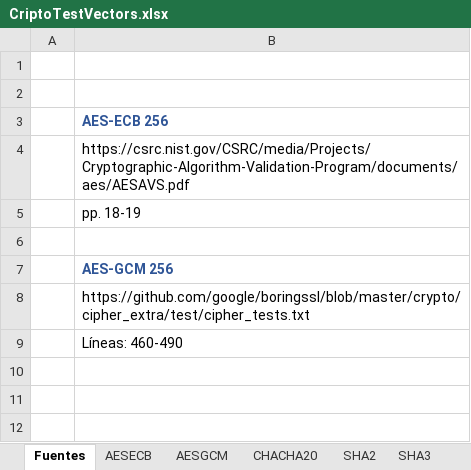
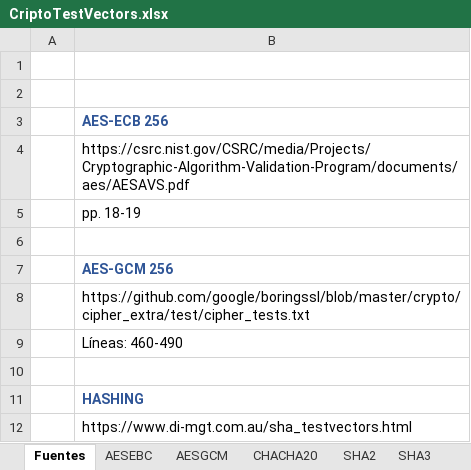
Before and after one commit to andresbasilea/Proyecto1Criptografia, an Excel workbook: CriptoTestVectors.xlsx, sheet Fuentes, drawn as a sheet; values as stored, in another font and other column widths than the file's, no borders; the diff names each change by its address in the sheet, - before the commit and + after, or states it on an @@ line.

```diff
--- a/CriptoTestVectors.xlsx (sheet Fuentes)
+++ b/CriptoTestVectors.xlsx (sheet Fuentes)
-sheet tab: AESECB
+sheet tab: AESEBC
+row 10: (empty)
+row 11:  | HASHING
+row 12:  | https://www.di-mgt.com.au/sha_testvectors.html
```
Also changed, not shown: 2 other files.
